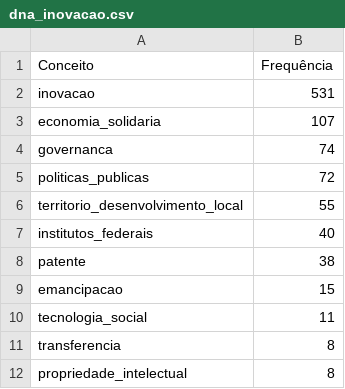
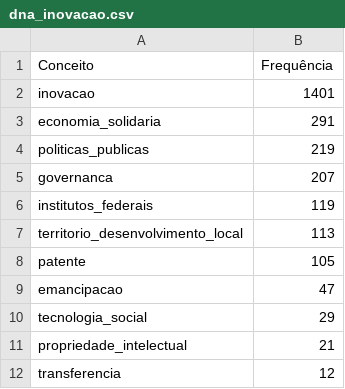
Before and after one commit to jonatafbitt/SocioInova-Fase-1_Mineracao-e-Analise-Bibliografica, a CSV file: data/dna_inovacao.csv, drawn as a sheet.

```diff
--- a/data/dna_inovacao.csv
+++ b/data/dna_inovacao.csv
@@ -1,12 +1,12 @@
 Conceito,Frequência
-inovacao,531
-economia_solidaria,107
-governanca,74
-politicas_publicas,72
-territorio_desenvolvimento_local,55
-institutos_federais,40
-patente,38
-emancipacao,15
-tecnologia_social,11
-transferencia,8
-propriedade_intelectual,8
+inovacao,1401
+economia_solidaria,291
+politicas_publicas,219
+governanca,207
+institutos_federais,119
+territorio_desenvolvimento_local,113
+patente,105
+emancipacao,47
+tecnologia_social,29
+propriedade_intelectual,21
+transferencia,12
```
Also changed, not shown: 6 other files.
